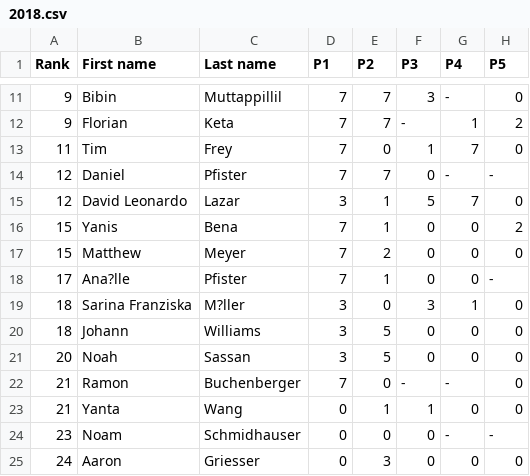
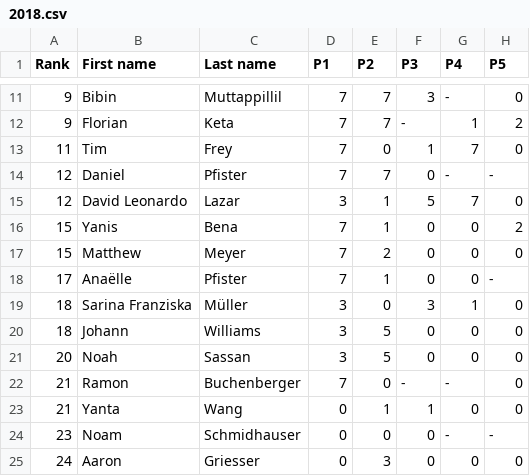
Before and after one commit to imosuisse/imosuisse.github.io, a CSV file: _data/Final Round/2018.csv, drawn as a sheet; only a part is shown, gaps mark what is left out; the diff names each change by its address in the sheet, - before the commit and + after, or states it on an @@ line.

Commit message:
Add/Update _data/Final Round/2018.csv

```diff
--- a/_data/Final Round/2018.csv
+++ b/_data/Final Round/2018.csv
-B18 (First name): Ana?lle
+B18 (First name): Anaëlle
-C19 (Last name): M?ller
+C19 (Last name): Müller
```
